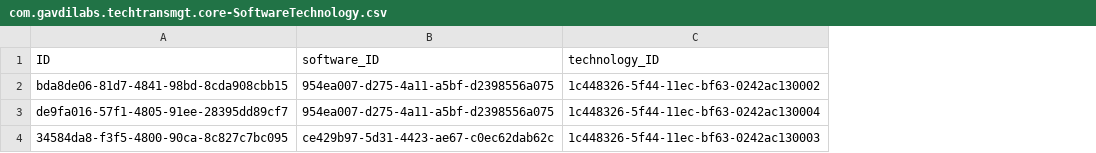
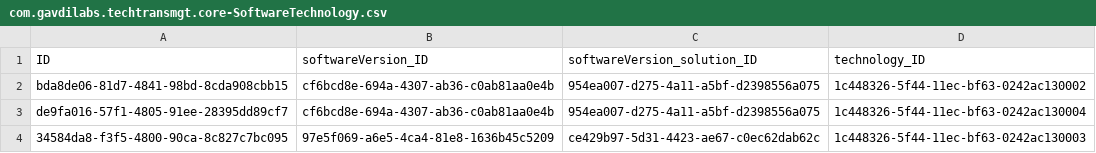
Before and after one commit to gavdilabs/solutioncentral, a CSV file: db/data/com.gavdilabs.techtransmgt.core-SoftwareTechnology.csv, drawn as a sheet; addresses are those after the commit; the diff names each change by its address in the sheet, - before the commit and + after, or states it on an @@ line.

```diff
--- a/db/data/com.gavdilabs.techtransmgt.core-SoftwareTechnology.csv
+++ b/db/data/com.gavdilabs.techtransmgt.core-SoftwareTechnology.csv
+column B (softwareVersion_ID), rows 2-4: cf6bcd8e-694a-4307-ab36-c0ab81aa0e4b | cf6bcd8e-694a-4307-ab36-c0ab81aa0e4b | 97e5f069-a6e5-4ca4-81e8-1636b45c5209
-C1: software_ID
+C1: softwareVersion_solution_ID
```
Also changed, not shown: db/data/com.gavdilabs.techtransmgt.core-SolutionVersion.csv, 8 other files.
